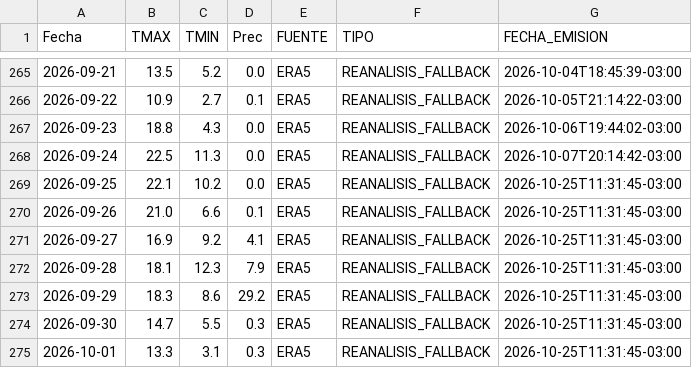
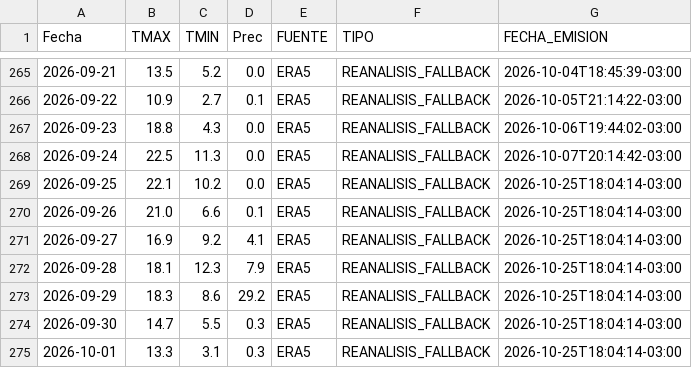
Before and after one commit to PREDWEEM/AZUL_digitaltween, a CSV file: meteo_daily.csv, drawn as a sheet; only a part is shown, gaps mark what is left out.

```diff
--- a/meteo_daily.csv
+++ b/meteo_daily.csv
@@ -268,8 +268,8 @@ Fecha,TMAX,TMIN,Prec,FUENTE,TIPO,FECHA_EMISION
 2026-09-24,22.5,11.3,0.0,ERA5,REANALISIS_FALLBACK,2026-10-07T20:14:42-03:00
-2026-09-25,22.1,10.2,0.0,ERA5,REANALISIS_FALLBACK,2026-10-25T11:31:45-03:00
-2026-09-26,21.0,6.6,0.1,ERA5,REANALISIS_FALLBACK,2026-10-25T11:31:45-03:00
-2026-09-27,16.9,9.2,4.1,ERA5,REANALISIS_FALLBACK,2026-10-25T11:31:45-03:00
-2026-09-28,18.1,12.3,7.9,ERA5,REANALISIS_FALLBACK,2026-10-25T11:31:45-03:00
-2026-09-29,18.3,8.6,29.2,ERA5,REANALISIS_FALLBACK,2026-10-25T11:31:45-03:00
-2026-09-30,14.7,5.5,0.3,ERA5,REANALISIS_FALLBACK,2026-10-25T11:31:45-03:00
-2026-10-01,13.3,3.1,0.3,ERA5,REANALISIS_FALLBACK,2026-10-25T11:31:45-03:00
+2026-09-25,22.1,10.2,0.0,ERA5,REANALISIS_FALLBACK,2026-10-25T18:04:14-03:00
+2026-09-26,21.0,6.6,0.1,ERA5,REANALISIS_FALLBACK,2026-10-25T18:04:14-03:00
+2026-09-27,16.9,9.2,4.1,ERA5,REANALISIS_FALLBACK,2026-10-25T18:04:14-03:00
+2026-09-28,18.1,12.3,7.9,ERA5,REANALISIS_FALLBACK,2026-10-25T18:04:14-03:00
+2026-09-29,18.3,8.6,29.2,ERA5,REANALISIS_FALLBACK,2026-10-25T18:04:14-03:00
+2026-09-30,14.7,5.5,0.3,ERA5,REANALISIS_FALLBACK,2026-10-25T18:04:14-03:00
+2026-10-01,13.3,3.1,0.3,ERA5,REANALISIS_FALLBACK,2026-10-25T18:04:14-03:00
```
